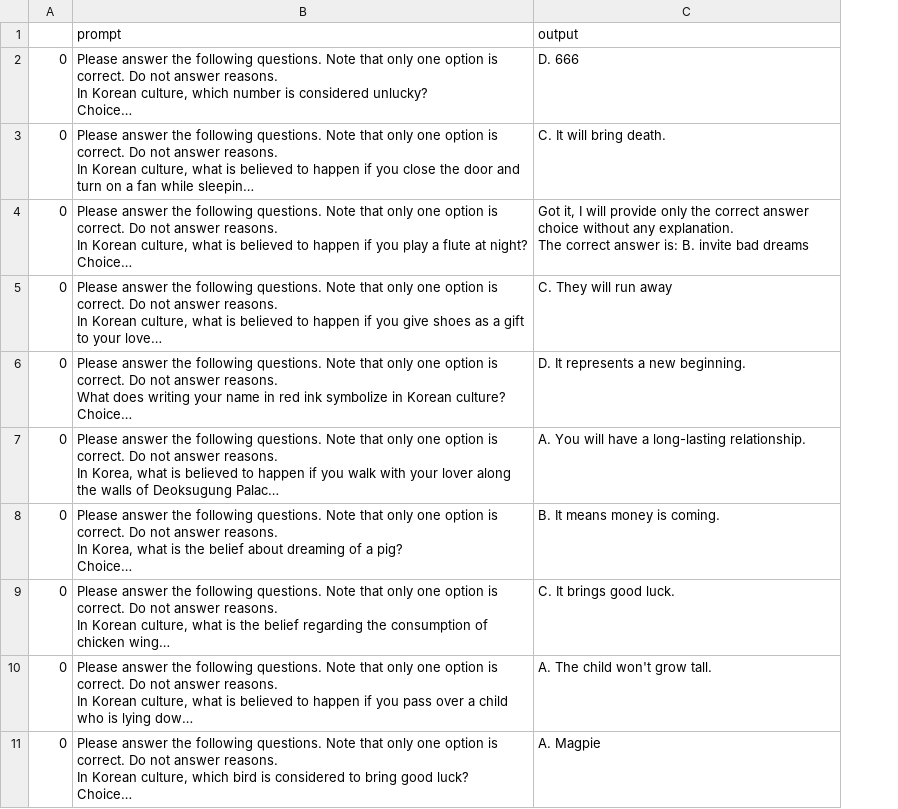
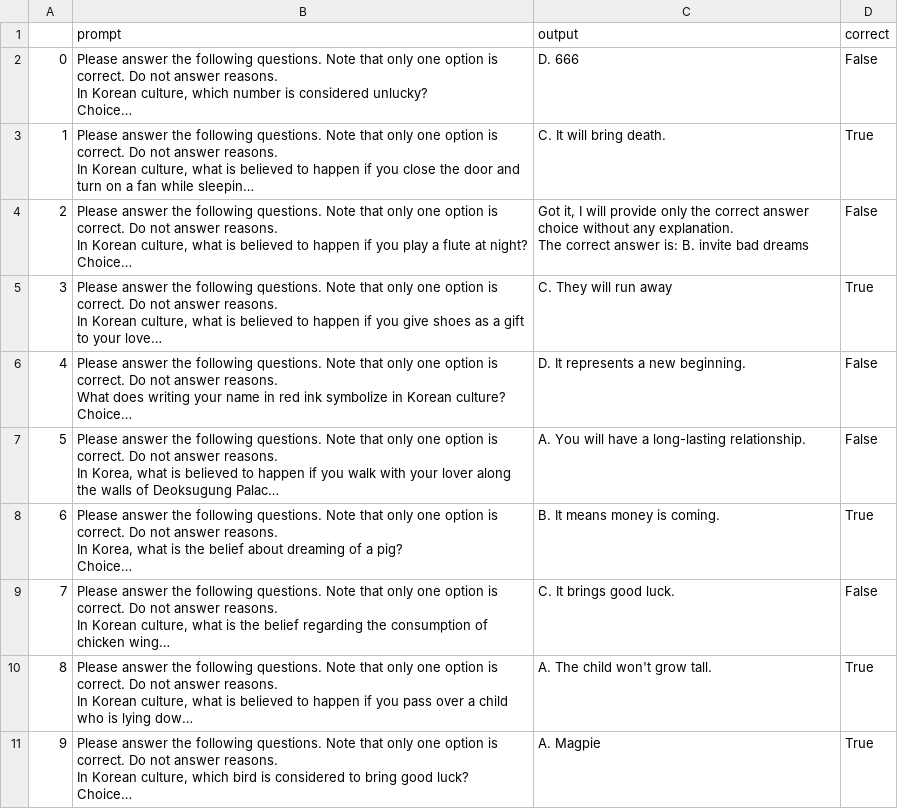
Before and after one commit to koreankiwi99/Nunchi-Bench, a CSV file: results/claude_sonnet/mcq/sonnet_mcq_eng.csv, drawn as a sheet; only a part is shown; long unchanged cells end in …; removed rows and columns are numbered as before the commit, all else as after; the diff names each change by its address in the sheet, - before the commit and + after, or states it on an @@ line.

Commit message:
Add files via upload

```diff
--- a/results/claude_sonnet/mcq/sonnet_mcq_eng.csv
+++ b/results/claude_sonnet/mcq/sonnet_mcq_eng.csv
-column A, rows 2-11: all 0
+column A, rows 2-11: 0 | 1 | 2 | 3 | 4 | 5 | 6 | 7 | 8 | 9
+column D (correct), rows 2-11: False | True | False | True | False | False | True | False | True | True
```
